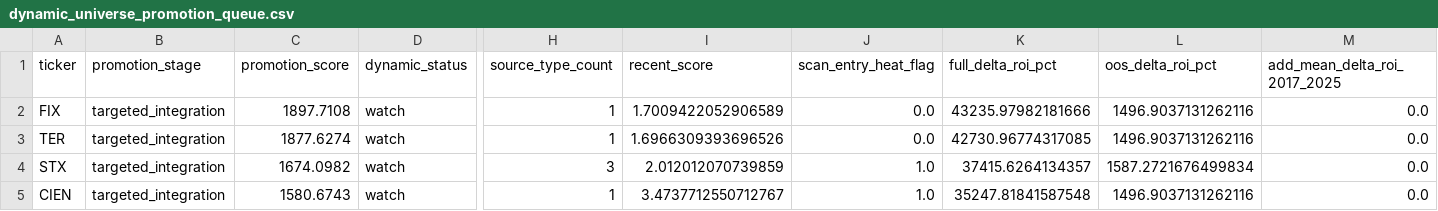
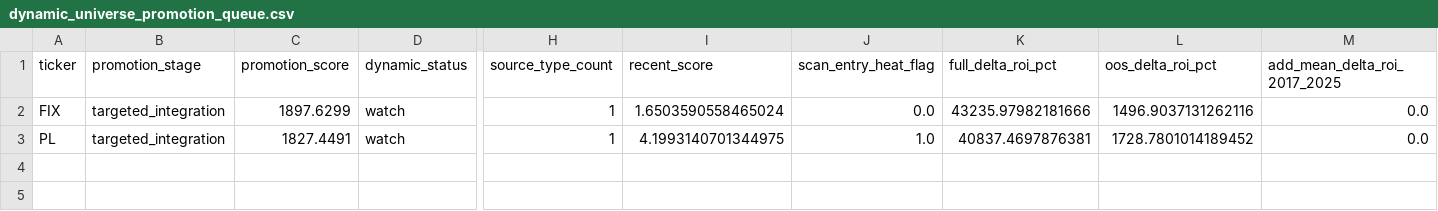
Before and after one commit to NicoJornet/trading-bot, a CSV file: data/dynamic_universe/dynamic_universe_promotion_queue.csv, drawn as a sheet; only a part is shown, gaps mark what is left out; removed rows and columns are numbered as before the commit, all else as after; rows hold the shown columns only; the diff names each change by its address in the sheet, - before the commit and + after, or states it on an @@ line.

```diff
--- a/data/dynamic_universe/dynamic_universe_promotion_queue.csv
+++ b/data/dynamic_universe/dynamic_universe_promotion_queue.csv
-C2 (promotion_score): 1897.7108
+C2 (promotion_score): 1897.6299
-I2 (recent_score): 1.7009422052906589
+I2 (recent_score): 1.6503590558465024
-row 3: TER | targeted_integration | 1877.6274 | watch | 1 | 1.6966309393696526 | 0.0 | 42730.96774317085 | 1496.9037131262116 | 0.0
-row 4: STX | targeted_integration | 1674.0982 | watch | 3 | 2.012012070739859 | 1.0 | 37415.6264134357 | 1587.2721676499834 | 0.0
-A3 (ticker): CIEN
+A3 (ticker): PL
-C3 (promotion_score): 1580.6743
+C3 (promotion_score): 1827.4491
-I3 (recent_score): 3.4737712550712767
+I3 (recent_score): 4.1993140701344975
-K3 (full_delta_roi_pct): 35247.81841587548
+K3 (full_delta_roi_pct): 40837.4697876381
-L3 (oos_delta_roi_pct): 1496.9037131262116
+L3 (oos_delta_roi_pct): 1728.7801014189452
```
Also changed, not shown: 2 other files.
